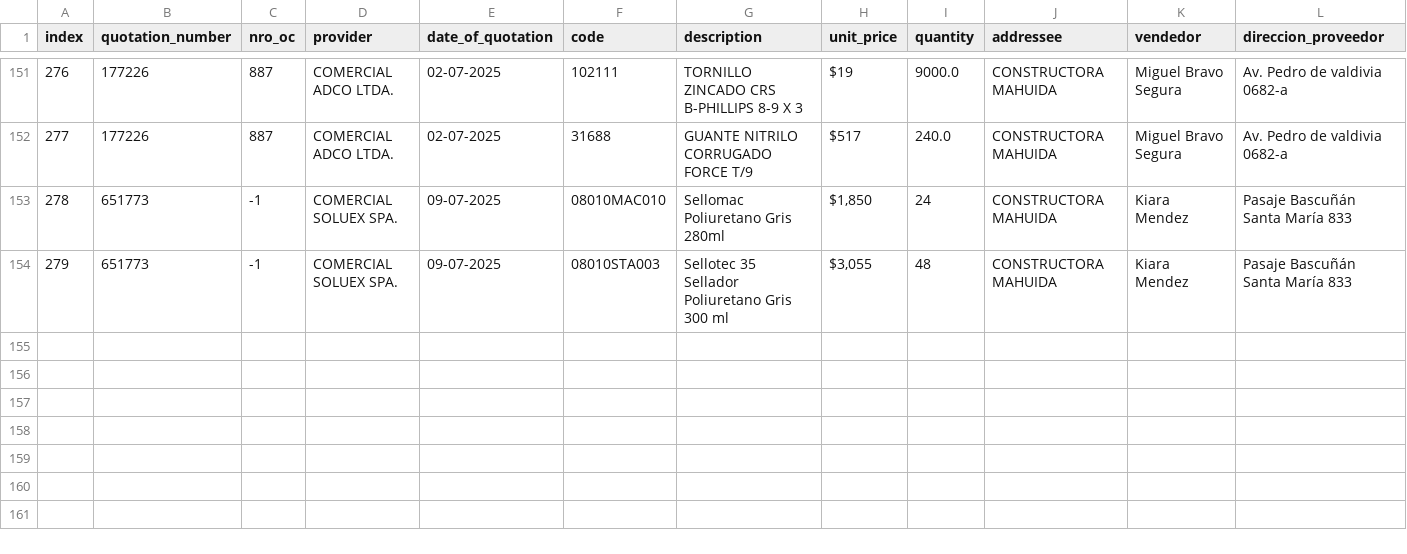
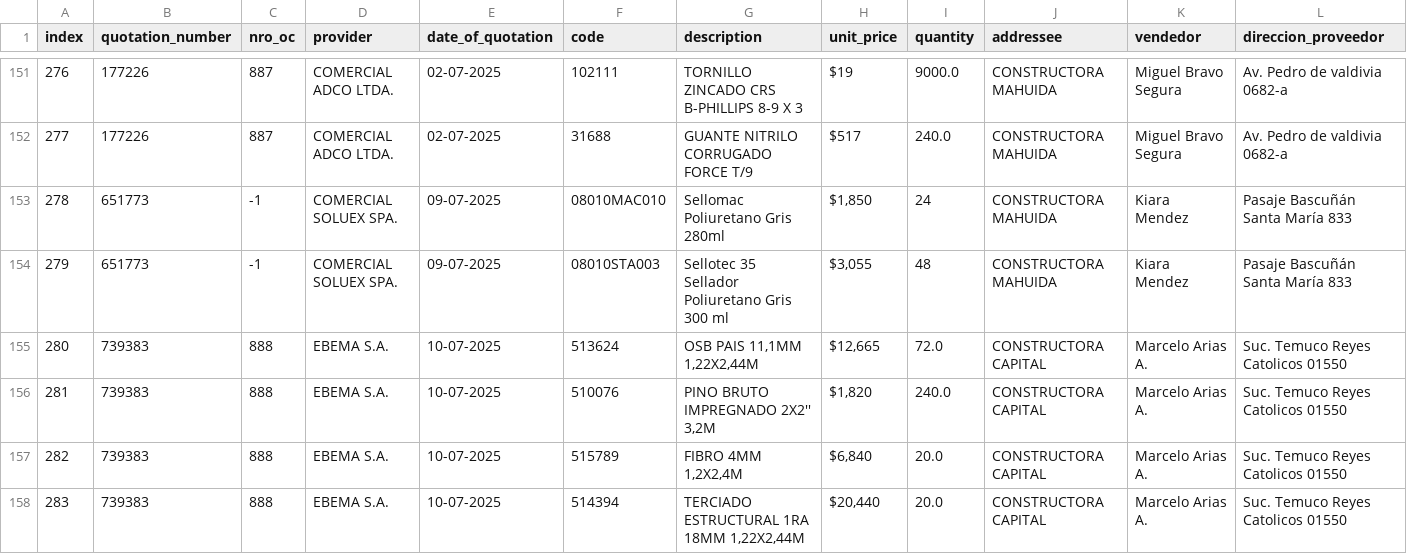
Before and after one commit to Fitzy5/ordencomprahtml, a CSV file: registry.csv, drawn as a sheet; only a part is shown, gaps mark what is left out; rows hold the shown columns only; the diff names each change by its address in the sheet, - before the commit and + after, or states it on an @@ line.

```diff
--- a/registry.csv
+++ b/registry.csv
+row 155: 280 | 739383 | 888 | EBEMA S.A. | 10-07-2025 | 513624 | OSB PAIS 11,1MM 1,22X2,44M | $12,665 | 72.0 | CONSTRUCTORA CAPITAL | Marcelo Arias A. | Suc. Temuco Reyes Catolicos 01550
+row 156: 281 | 739383 | 888 | EBEMA S.A. | 10-07-2025 | 510076 | PINO BRUTO IMPREGNADO 2X2'' 3,2M | $1,820 | 240.0 | CONSTRUCTORA CAPITAL | Marcelo Arias A. | Suc. Temuco Reyes Catolicos 01550
+row 157: 282 | 739383 | 888 | EBEMA S.A. | 10-07-2025 | 515789 | FIBRO 4MM 1,2X2,4M | $6,840 | 20.0 | CONSTRUCTORA CAPITAL | Marcelo Arias A. | Suc. Temuco Reyes Catolicos 01550
+row 158: 283 | 739383 | 888 | EBEMA S.A. | 10-07-2025 | 514394 | TERCIADO ESTRUCTURAL 1RA 18MM 1,22X2,44M | $20,440 | 20.0 | CONSTRUCTORA CAPITAL | Marcelo Arias A. | Suc. Temuco Reyes Catolicos 01550
```
Also changed, not shown: 5 other files.
